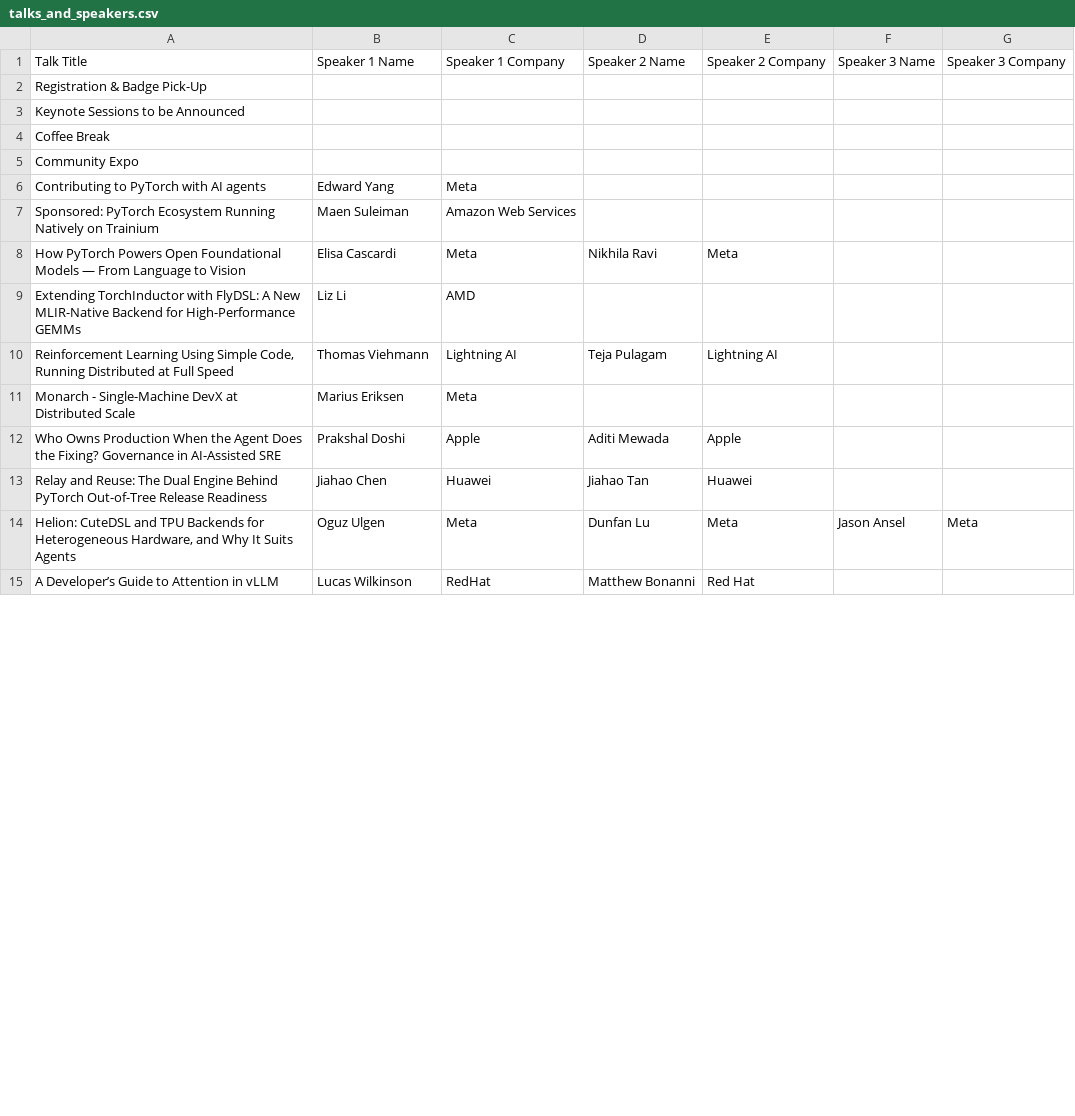
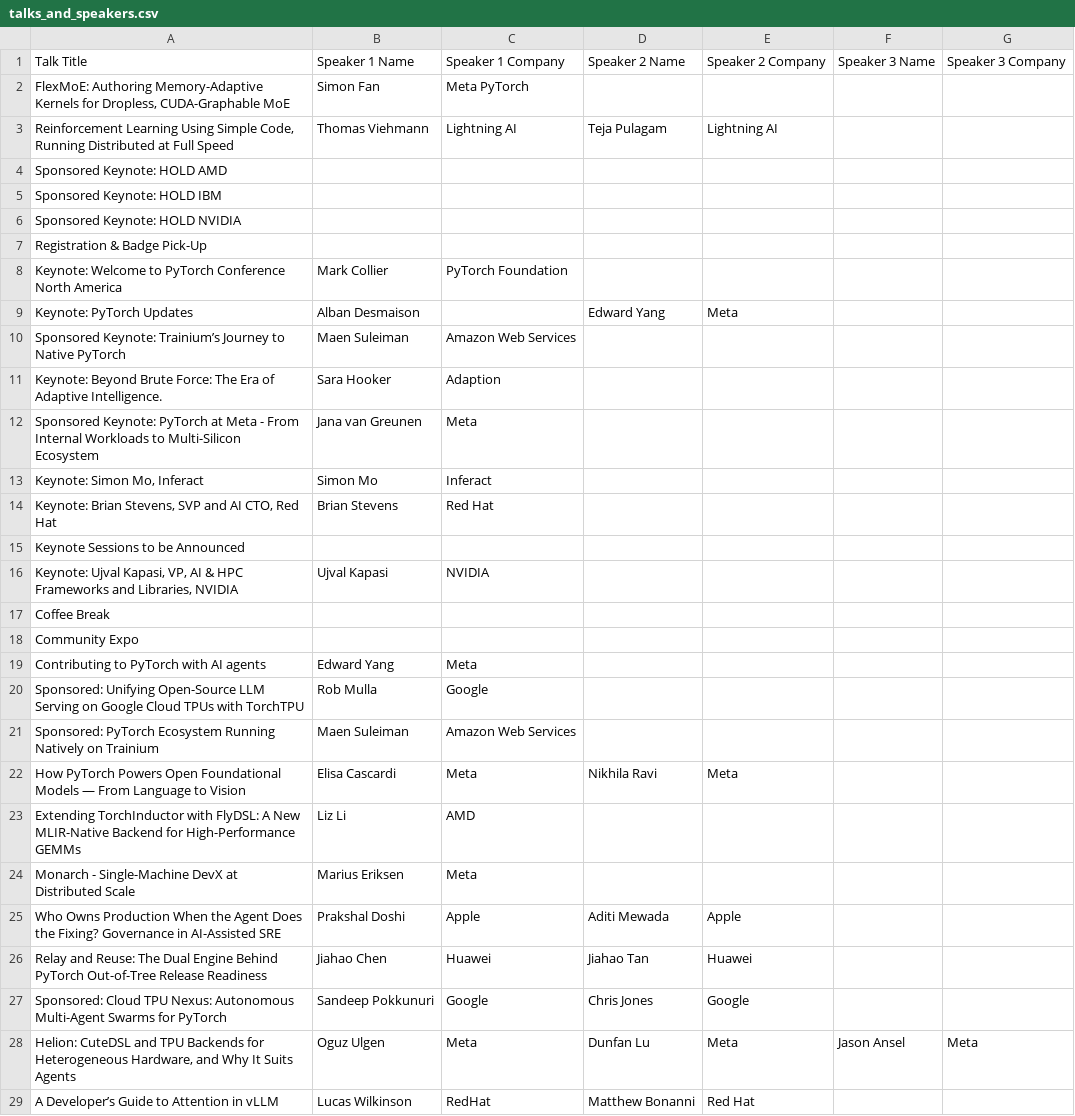
Before and after one commit to thesteve0/agentic-sample-projects, a CSV file: scrape-pytorch-speakers/pytorch-speaker-extractor-goose/talks_and_speakers.csv, drawn as a sheet; only a part is shown; the diff covers the shown part only.

```diff
--- a/scrape-pytorch-speakers/pytorch-speaker-extractor-goose/talks_and_speakers.csv
+++ b/scrape-pytorch-speakers/pytorch-speaker-extractor-goose/talks_and_speakers.csv
@@ -1,4 +1,17 @@
 Talk Title,Speaker 1 Name,Speaker 1 Company,Speaker 2 Name,Speaker 2 Company,Speaker 3 Name,Speaker 3 Company
+"FlexMoE: Authoring Memory-Adaptive Kernels for Dropless, CUDA-Graphable MoE",Simon Fan,Meta PyTorch,,,,
+"Reinforcement Learning Using Simple Code, Running Distributed at Full Speed",Thomas Viehmann,Lightning AI,Teja Pulagam,Lightning AI,,
+Sponsored Keynote: HOLD AMD,,,,,,
+Sponsored Keynote: HOLD IBM,,,,,,
+Sponsored Keynote: HOLD NVIDIA,,,,,,
 Registration & Badge Pick-Up,,,,,,
+Keynote: Welcome to PyTorch Conference North America,Mark Collier,PyTorch Foundation,,,,
+Keynote: PyTorch Updates,Alban Desmaison,,Edward Yang,Meta,,
+Sponsored Keynote: Trainium’s Journey to Native PyTorch,Maen Suleiman,Amazon Web Services,,,,
+Keynote: Beyond Brute Force: The Era of Adaptive Intelligence.,Sara Hooker,Adaption,,,,
+Sponsored Keynote: PyTorch at Meta - From Internal Workloads to Multi-Silicon Ecosystem,Jana van Greunen,Meta,,,,
+"Keynote: Simon Mo, Inferact",Simon Mo,Inferact,,,,
+"Keynote: Brian Stevens, SVP and AI CTO, Red Hat",Brian Stevens,Red Hat,,,,
 Keynote Sessions to be Announced,,,,,,
+"Keynote: Ujval Kapasi, VP, AI & HPC Frameworks and Libraries, NVIDIA",Ujval Kapasi,NVIDIA,,,,
 Coffee Break,,,,,,
@@ -6,2 +19,3 @@ Community Expo,,,,,,
 Contributing to PyTorch with AI agents,Edward Yang,Meta,,,,
+Sponsored: Unifying Open-Source LLM Serving on Google Cloud TPUs with TorchTPU,Rob Mulla,Google,,,,
 Sponsored: PyTorch Ecosystem Running Natively on Trainium,Maen Suleiman,Amazon Web Services,,,,
@@ -9,3 +23,2 @@ How PyTorch Powers Open Foundational Models — From Language to Vision,Elisa Ca
 Extending TorchInductor with FlyDSL: A New MLIR-Native Backend for High-Performance GEMMs,Liz Li,AMD,,,,
-"Reinforcement Learning Using Simple Code, Running Distributed at Full Speed",Thomas Viehmann,Lightning AI,Teja Pulagam,Lightning AI,,
 Monarch - Single-Machine DevX at Distributed Scale,Marius Eriksen,Meta,,,,
@@ -13,2 +26,3 @@ Who Owns Production When the Agent Does the Fixing? Governance in AI-Assisted SR
 Relay and Reuse: The Dual Engine Behind PyTorch Out-of-Tree Release Readiness,Jiahao Chen,Huawei,Jiahao Tan,Huawei,,
+Sponsored: Cloud TPU Nexus: Autonomous Multi-Agent Swarms for PyTorch,Sandeep Pokkunuri,Google,Chris Jones,Google,,
 "Helion: CuteDSL and TPU Backends for Heterogeneous Hardware, and Why It Suits Agents",Oguz Ulgen,Meta,Dunfan Lu,Meta,Jason Ansel,Meta
```
Also changed, not shown: 14 added rows, 1 removed row, 1 moved row and 46 edited cells elsewhere in this file, scrape-pytorch-speakers/pytorch-speaker-extractor-goose/speaker_company_counts.csv, 4 other files.
